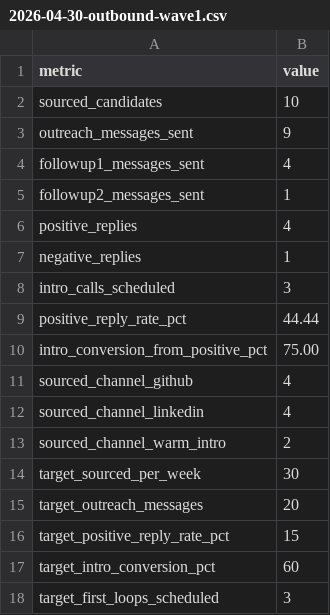
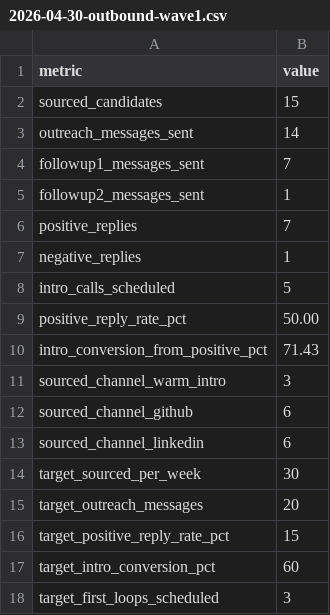
Before and after one commit to LeandrodaSilva/ten.net, a CSV file: docs/hiring/weekly-rollups/2026-04-30-outbound-wave1.csv, drawn as a sheet.

```diff
--- a/docs/hiring/weekly-rollups/2026-04-30-outbound-wave1.csv
+++ b/docs/hiring/weekly-rollups/2026-04-30-outbound-wave1.csv
@@ -1,14 +1,14 @@
 metric,value
-sourced_candidates,10
-outreach_messages_sent,9
-followup1_messages_sent,4
+sourced_candidates,15
+outreach_messages_sent,14
+followup1_messages_sent,7
 followup2_messages_sent,1
-positive_replies,4
+positive_replies,7
 negative_replies,1
-intro_calls_scheduled,3
-positive_reply_rate_pct,44.44
-intro_conversion_from_positive_pct,75.00
-sourced_channel_github,4
-sourced_channel_linkedin,4
-sourced_channel_warm_intro,2
+intro_calls_scheduled,5
+positive_reply_rate_pct,50.00
+intro_conversion_from_positive_pct,71.43
+sourced_channel_warm_intro,3
+sourced_channel_github,6
+sourced_channel_linkedin,6
 target_sourced_per_week,30
```
Also changed, not shown: data/hiring/outbound-wave1.csv, 23 other files.
